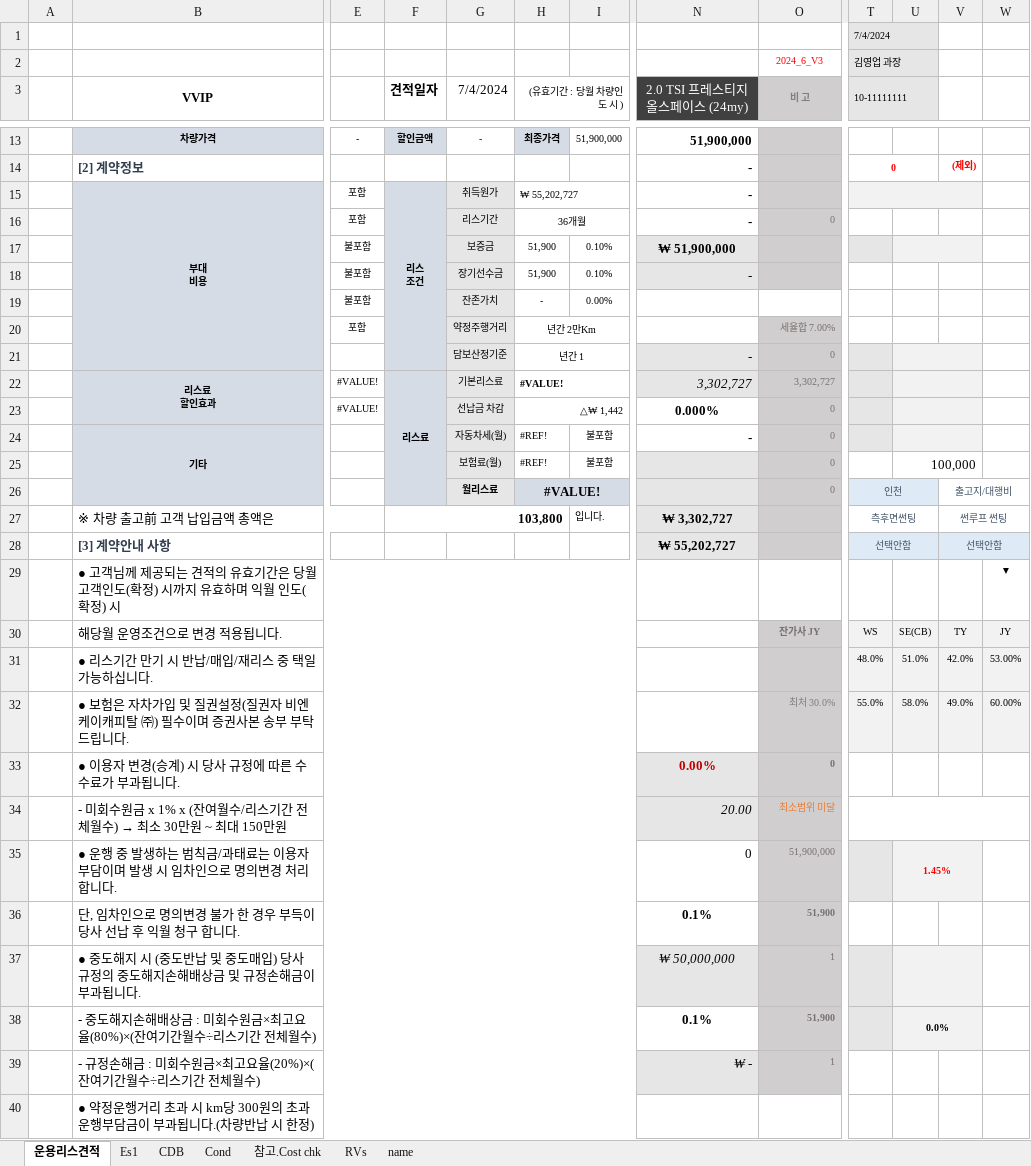
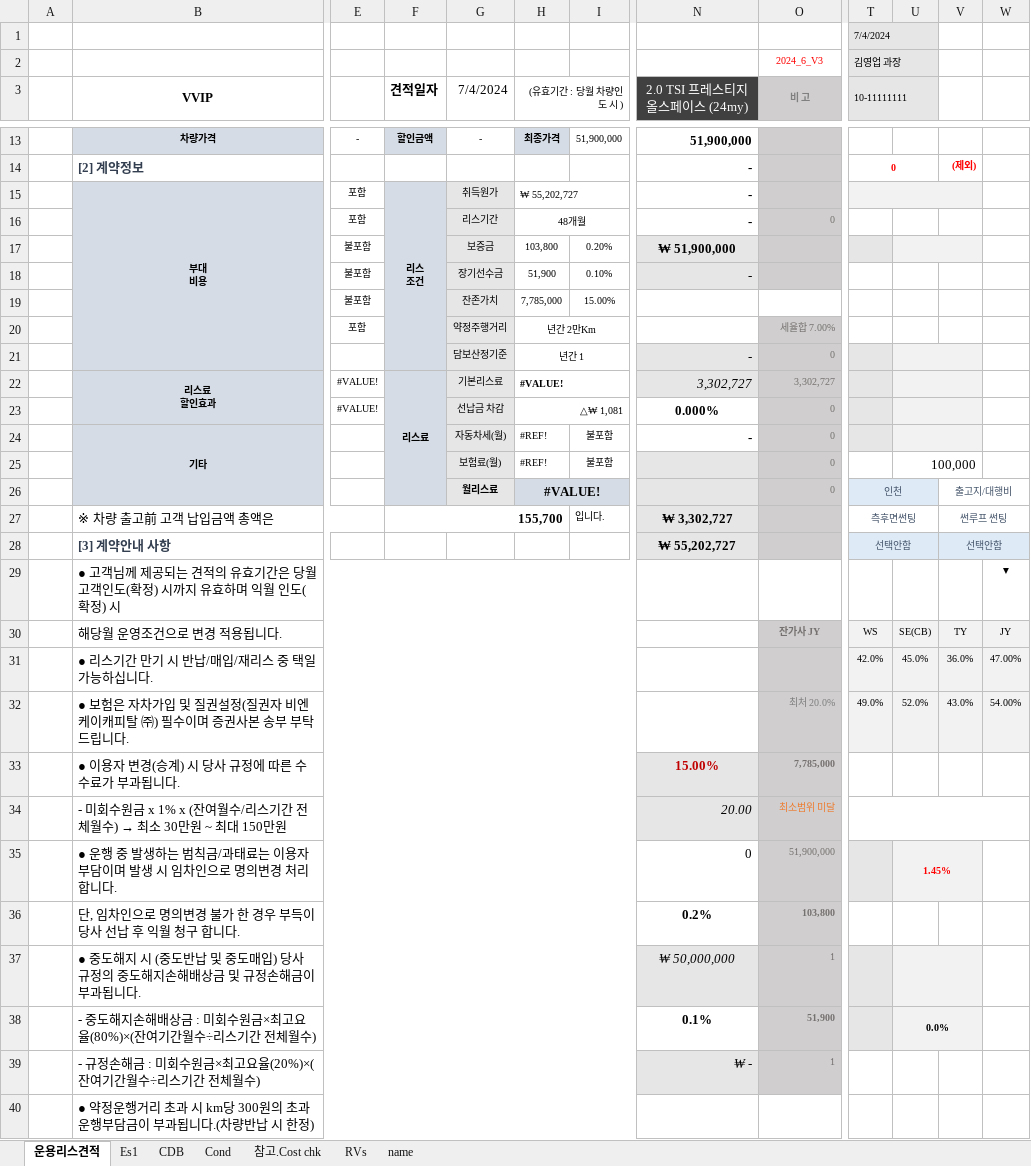
Before and after one commit to KyoungsupShin/carleasing, an Excel workbook: log/bnk.xlsm, sheet 운용리스견적, drawn as a sheet; only a part is shown, gaps mark what is left out; values as stored, in another font and other column widths than the file's, no borders; the diff covers the shown part only; the diff names each change by its address in the sheet, - before the commit and + after, or states it on an @@ line.

```diff
--- a/log/bnk.xlsm (sheet 운용리스견적)
+++ b/log/bnk.xlsm (sheet 운용리스견적)
-H16 ((유효기간 : 당월 차량인도 시 )): 36개월
+H16 ((유효기간 : 당월 차량인도 시 )): 48개월
-H17 ((유효기간 : 당월 차량인도 시 )): 51,900
+H17 ((유효기간 : 당월 차량인도 시 )): 103,800
-I17: 0.10%
+I17: 0.20%
-H19 ((유효기간 : 당월 차량인도 시 )): -
+H19 ((유효기간 : 당월 차량인도 시 )): 7,785,000
-I19: 0.00%
+I19: 15.00%
-H23 ((유효기간 : 당월 차량인도 시 )): △₩ 1,442
+H23 ((유효기간 : 당월 차량인도 시 )): △₩ 1,081
-F27 (견적일자): 103,800
+F27 (견적일자): 155,700
-T31 (10-11111111): 48.0%
+T31 (10-11111111): 42.0%
-U31: 51.0%
+U31: 45.0%
-V31: 42.0%
+V31: 36.0%
-W31: 53.00%
+W31: 47.00%
-O32 (비 고): 최처 30.0%
+O32 (비 고): 최처 20.0%
-T32 (10-11111111): 55.0%
+T32 (10-11111111): 49.0%
-U32: 58.0%
+U32: 52.0%
-V32: 49.0%
+V32: 43.0%
-W32: 60.00%
+W32: 54.00%
-N33 (2.0 TSI 프레스티지 올스페이스 (24my)): 0.00%
+N33 (2.0 TSI 프레스티지 올스페이스 (24my)): 15.00%
-O33 (비 고): 0
+O33 (비 고): 7,785,000
-N36 (2.0 TSI 프레스티지 올스페이스 (24my)): 0.1%
+N36 (2.0 TSI 프레스티지 올스페이스 (24my)): 0.2%
-O36 (비 고): 51,900
+O36 (비 고): 103,800
```
Also changed, not shown: 2 edited cells elsewhere in this sheet, sheet 참고.Cost chk, sheet Es1, 1 other file.
